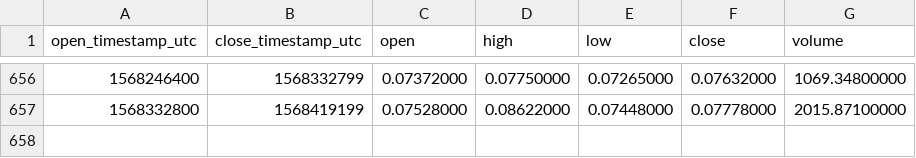
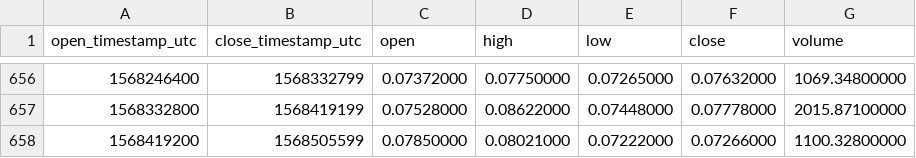
Before and after one commit to cryptobigbro/binance-DGDETH, a CSV file: binance-DGDETH-1d.csv, drawn as a sheet; only a part is shown, gaps mark what is left out; the diff names each change by its address in the sheet, - before the commit and + after, or states it on an @@ line.

Commit message:
Update OHLCV data.

```diff
--- a/binance-DGDETH-1d.csv
+++ b/binance-DGDETH-1d.csv
+row 658: 1568419200 | 1568505599 | 0.07850000 | 0.08021000 | 0.07222000 | 0.07266000 | 1100.32800000
```
Also changed, not shown: 1 other file.
